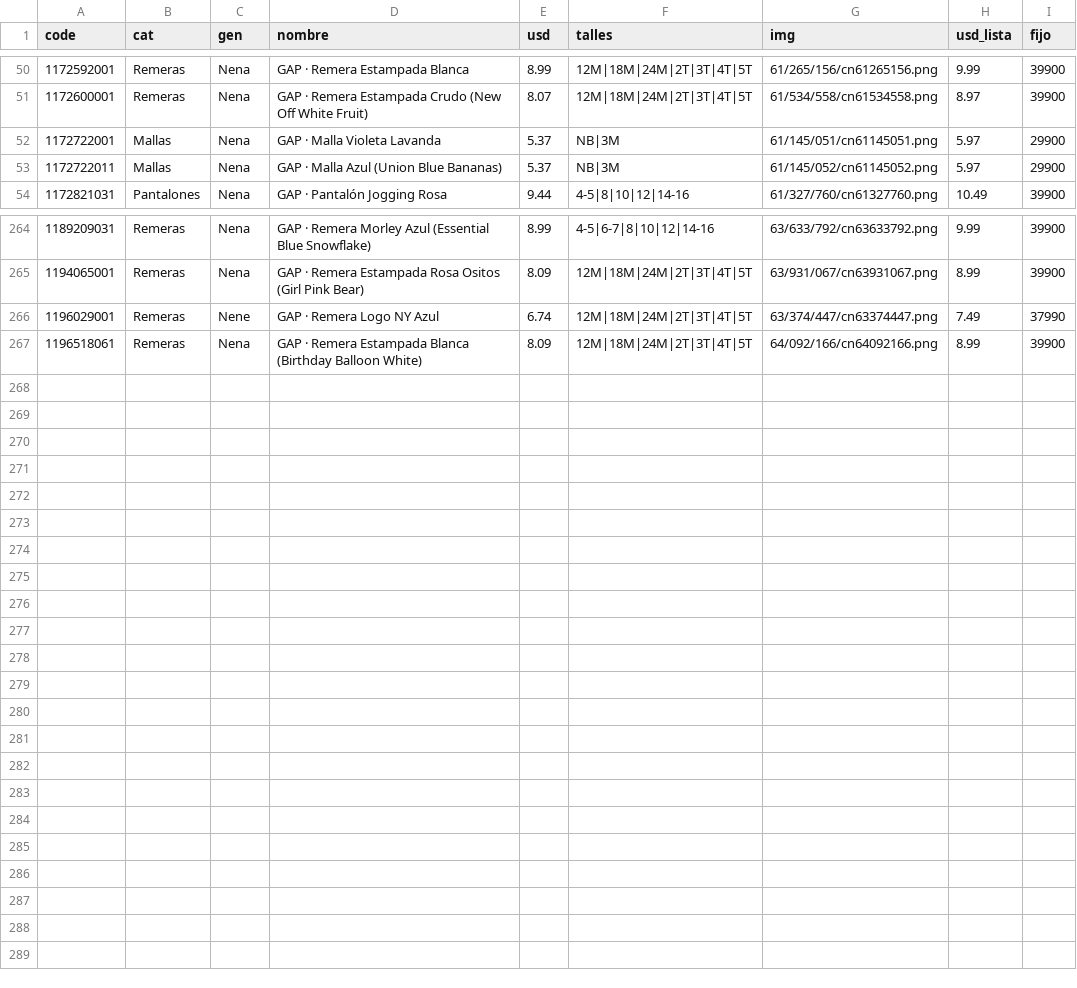
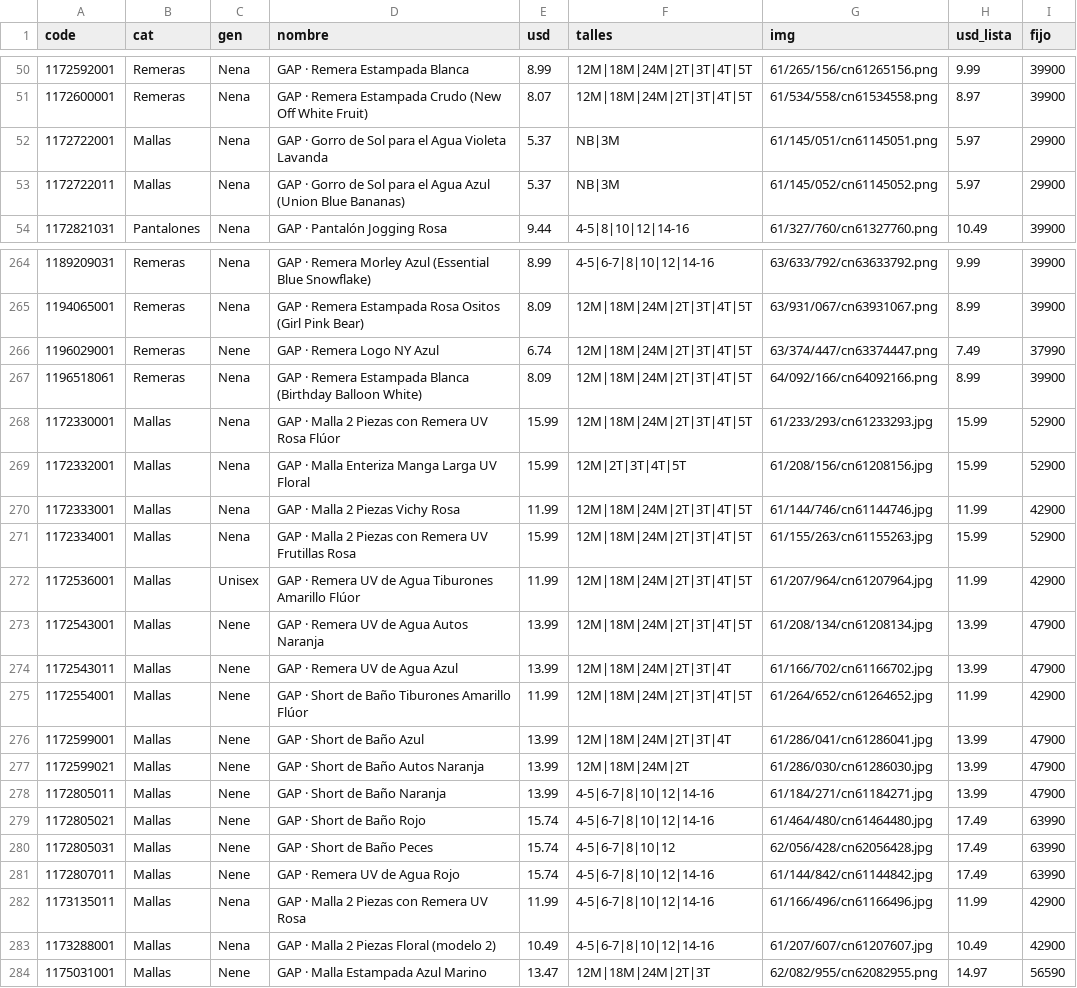
Before and after one commit to pcampodoni-ux/topp-preventa, a TSV file: tools/gap_verano.tsv, drawn as a sheet; only a part is shown, gaps mark what is left out.

```diff
--- a/tools/gap_verano.tsv
+++ b/tools/gap_verano.tsv
@@ -51,4 +51,4 @@ code	cat	gen	nombre	usd	talles	img	usd_lista	fijo
 1172600001	Remeras	Nena	GAP · Remera Estampada Crudo (New Off White Fruit)	8.07	12M|18M|24M|2T|3T|4T|5T	61/534/558/cn61534558.png	8.97	39900
-1172722001	Mallas	Nena	GAP · Malla Violeta Lavanda	5.37	NB|3M	61/145/051/cn61145051.png	5.97	29900
-1172722011	Mallas	Nena	GAP · Malla Azul (Union Blue Bananas)	5.37	NB|3M	61/145/052/cn61145052.png	5.97	29900
+1172722001	Mallas	Nena	GAP · Gorro de Sol para el Agua Violeta Lavanda	5.37	NB|3M	61/145/051/cn61145051.png	5.97	29900
+1172722011	Mallas	Nena	GAP · Gorro de Sol para el Agua Azul (Union Blue Bananas)	5.37	NB|3M	61/145/052/cn61145052.png	5.97	29900
 1172821031	Pantalones	Nena	GAP · Pantalón Jogging Rosa	9.44	4-5|8|10|12|14-16	61/327/760/cn61327760.png	10.49	39900
@@ -267 +267,18 @@ code	cat	gen	nombre	usd	talles	img	usd_lista	fijo
 1196518061	Remeras	Nena	GAP · Remera Estampada Blanca (Birthday Balloon White)	8.09	12M|18M|24M|2T|3T|4T|5T	64/092/166/cn64092166.png	8.99	39900
+1172330001	Mallas	Nena	GAP · Malla 2 Piezas con Remera UV Rosa Flúor	15.99	12M|18M|24M|2T|3T|4T|5T	61/233/293/cn61233293.jpg	15.99	52900
+1172332001	Mallas	Nena	GAP · Malla Enteriza Manga Larga UV Floral	15.99	12M|2T|3T|4T|5T	61/208/156/cn61208156.jpg	15.99	52900
+1172333001	Mallas	Nena	GAP · Malla 2 Piezas Vichy Rosa	11.99	12M|18M|24M|2T|3T|4T|5T	61/144/746/cn61144746.jpg	11.99	42900
+1172334001	Mallas	Nena	GAP · Malla 2 Piezas con Remera UV Frutillas Rosa	15.99	12M|18M|24M|2T|3T|4T|5T	61/155/263/cn61155263.jpg	15.99	52900
+1172536001	Mallas	Unisex	GAP · Remera UV de Agua Tiburones Amarillo Flúor	11.99	12M|18M|24M|2T|3T|4T|5T	61/207/964/cn61207964.jpg	11.99	42900
+1172543001	Mallas	Nene	GAP · Remera UV de Agua Autos Naranja	13.99	12M|18M|24M|2T|3T|4T|5T	61/208/134/cn61208134.jpg	13.99	47900
+1172543011	Mallas	Nene	GAP · Remera UV de Agua Azul	13.99	12M|18M|24M|2T|3T|4T	61/166/702/cn61166702.jpg	13.99	47900
+1172554001	Mallas	Nene	GAP · Short de Baño Tiburones Amarillo Flúor	11.99	12M|18M|24M|2T|3T|4T|5T	61/264/652/cn61264652.jpg	11.99	42900
+1172599001	Mallas	Nene	GAP · Short de Baño Azul	13.99	12M|18M|24M|2T|3T|4T	61/286/041/cn61286041.jpg	13.99	47900
+1172599021	Mallas	Nene	GAP · Short de Baño Autos Naranja	13.99	12M|18M|24M|2T	61/286/030/cn61286030.jpg	13.99	47900
+1172805011	Mallas	Nene	GAP · Short de Baño Naranja	13.99	4-5|6-7|8|10|12|14-16	61/184/271/cn61184271.jpg	13.99	47900
+1172805021	Mallas	Nene	GAP · Short de Baño Rojo	15.74	4-5|6-7|8|10|12|14-16	61/464/480/cn61464480.jpg	17.49	63990
+1172805031	Mallas	Nene	GAP · Short de Baño Peces	15.74	4-5|6-7|8|10|12	62/056/428/cn62056428.jpg	17.49	63990
+1172807011	Mallas	Nene	GAP · Remera UV de Agua Rojo	15.74	4-5|6-7|8|10|12|14-16	61/144/842/cn61144842.jpg	17.49	63990
+1173135011	Mallas	Nena	GAP · Malla 2 Piezas con Remera UV Rosa	11.99	4-5|6-7|8|10|12|14-16	61/166/496/cn61166496.jpg	11.99	42900
+1173288001	Mallas	Nena	GAP · Malla 2 Piezas Floral (modelo 2)	10.49	4-5|6-7|8|10|12|14-16	61/207/607/cn61207607.jpg	10.49	42900
+1175031001	Mallas	Nene	GAP · Malla Estampada Azul Marino	13.47	12M|18M|24M|2T|3T	62/082/955/cn62082955.png	14.97	56590
```
Also changed, not shown: 1 other file.
